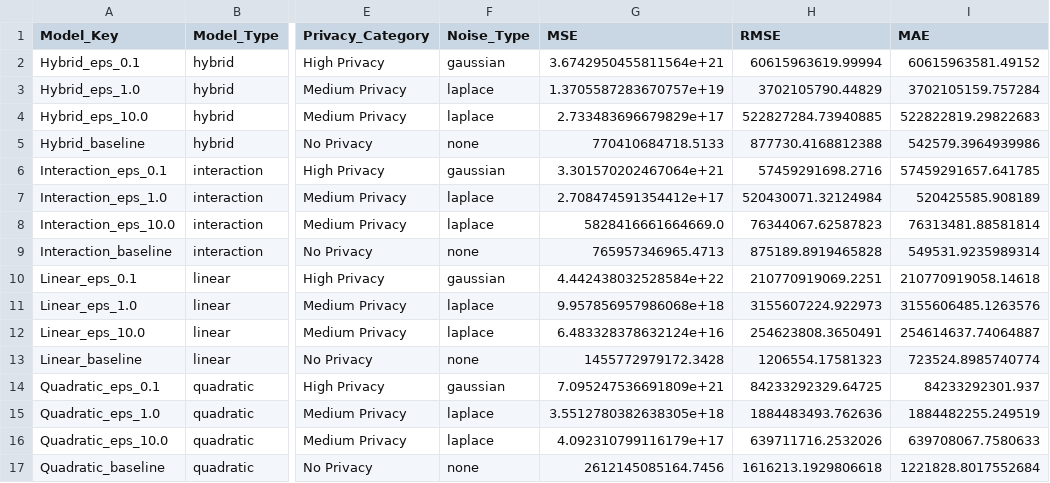
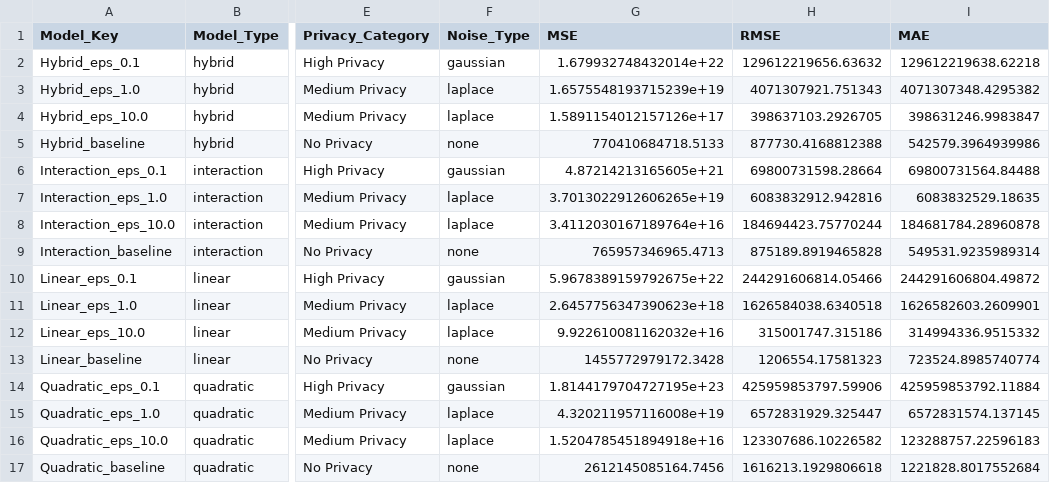
Before and after one commit to yuukomi/Different_Privacy, a CSV file: detailed_privacy_results.csv, drawn as a sheet; only a part is shown, gaps mark what is left out; the diff names each change by its address in the sheet, - before the commit and + after, or states it on an @@ line.

```diff
--- a/detailed_privacy_results.csv
+++ b/detailed_privacy_results.csv
-G2 (MSE): 3.6742950455811564e+21
+G2 (MSE): 1.679932748432014e+22
-H2 (RMSE): 60615963619.99994
+H2 (RMSE): 129612219656.63632
-I2 (MAE): 60615963581.49152
+I2 (MAE): 129612219638.62218
-G3 (MSE): 1.3705587283670757e+19
+G3 (MSE): 1.6575548193715239e+19
-H3 (RMSE): 3702105790.44829
+H3 (RMSE): 4071307921.751343
-I3 (MAE): 3702105159.757284
+I3 (MAE): 4071307348.4295382
-G4 (MSE): 2.733483696679829e+17
+G4 (MSE): 1.5891154012157126e+17
-H4 (RMSE): 522827284.73940885
+H4 (RMSE): 398637103.2926705
-I4 (MAE): 522822819.29822683
+I4 (MAE): 398631246.9983847
-G6 (MSE): 3.301570202467064e+21
+G6 (MSE): 4.87214213165605e+21
-H6 (RMSE): 57459291698.2716
+H6 (RMSE): 69800731598.28664
-I6 (MAE): 57459291657.641785
+I6 (MAE): 69800731564.84488
-G7 (MSE): 2.708474591354412e+17
+G7 (MSE): 3.7013022912606265e+19
-H7 (RMSE): 520430071.32124984
+H7 (RMSE): 6083832912.942816
-I7 (MAE): 520425585.908189
+I7 (MAE): 6083832529.18635
-G8 (MSE): 5828416661664669.0
+G8 (MSE): 3.4112030167189764e+16
-H8 (RMSE): 76344067.62587823
+H8 (RMSE): 184694423.75770244
-I8 (MAE): 76313481.88581814
+I8 (MAE): 184681784.28960878
-G10 (MSE): 4.442438032528584e+22
+G10 (MSE): 5.9678389159792675e+22
-H10 (RMSE): 210770919069.2251
+H10 (RMSE): 244291606814.05466
-I10 (MAE): 210770919058.14618
+I10 (MAE): 244291606804.49872
-G11 (MSE): 9.957856957986068e+18
+G11 (MSE): 2.6457756347390623e+18
-H11 (RMSE): 3155607224.922973
+H11 (RMSE): 1626584038.6340518
-I11 (MAE): 3155606485.1263576
+I11 (MAE): 1626582603.2609901
-G12 (MSE): 6.483328378632124e+16
+G12 (MSE): 9.922610081162032e+16
-H12 (RMSE): 254623808.3650491
+H12 (RMSE): 315001747.315186
-I12 (MAE): 254614637.74064887
+I12 (MAE): 314994336.9515332
-G14 (MSE): 7.095247536691809e+21
+G14 (MSE): 1.8144179704727195e+23
-H14 (RMSE): 84233292329.64725
+H14 (RMSE): 425959853797.59906
-I14 (MAE): 84233292301.937
+I14 (MAE): 425959853792.11884
-G15 (MSE): 3.5512780382638305e+18
+G15 (MSE): 4.320211957116008e+19
-H15 (RMSE): 1884483493.762636
+H15 (RMSE): 6572831929.325447
-I15 (MAE): 1884482255.249519
+I15 (MAE): 6572831574.137145
-G16 (MSE): 4.092310799116179e+17
+G16 (MSE): 1.5204785451894918e+16
-H16 (RMSE): 639711716.2532026
+H16 (RMSE): 123307686.10226582
-I16 (MAE): 639708067.7580633
+I16 (MAE): 123288757.22596183
```
Also changed, not shown: 12 other files.
